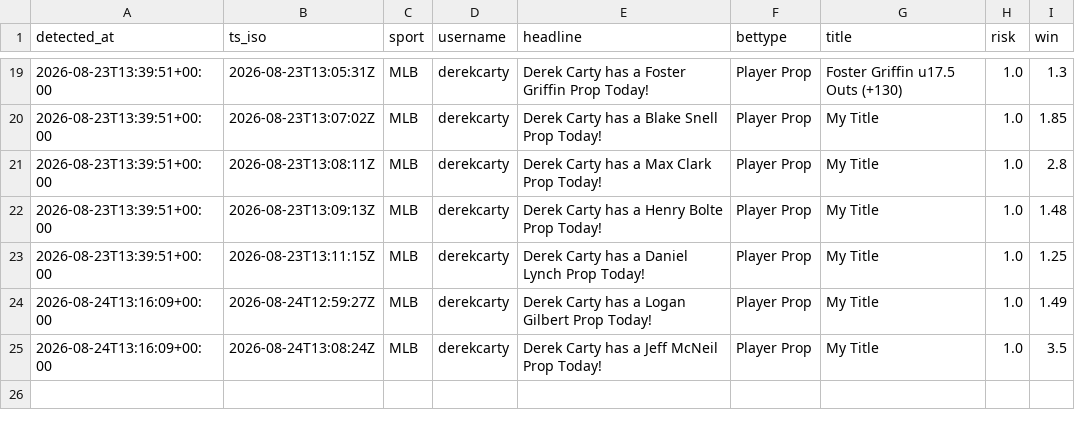
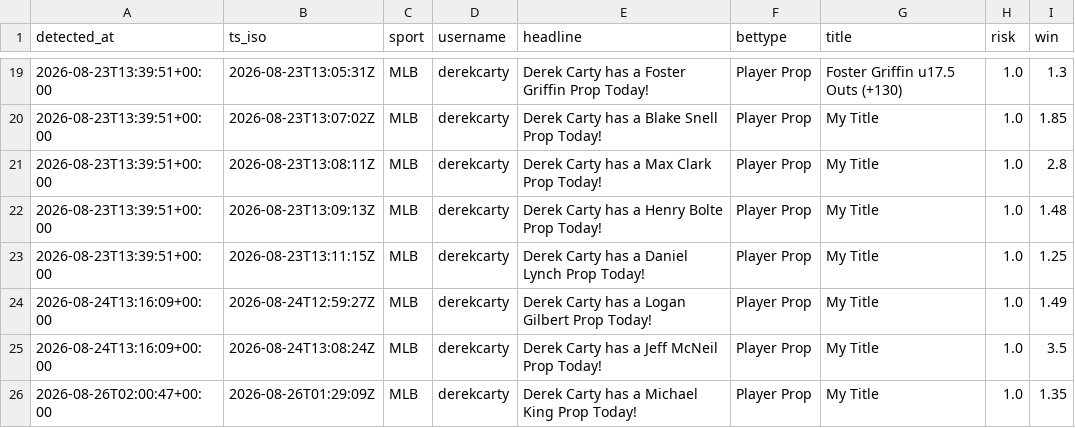
Before and after one commit to michaelherry123-byte/carty-radar, a CSV file: data/picks_log.csv, drawn as a sheet; only a part is shown, gaps mark what is left out.

```diff
--- a/data/picks_log.csv
+++ b/data/picks_log.csv
@@ -25 +25,2 @@ detected_at,ts_iso,sport,username,headline,bettype,title,risk,win
 "2026-08-24T13:16:09+00:00","2026-08-24T13:08:24Z","MLB","derekcarty","Derek Carty has a Jeff McNeil Prop Today!","Player Prop","My Title","1.0","3.5"
+"2026-08-26T02:00:47+00:00","2026-08-26T01:29:09Z","MLB","derekcarty","Derek Carty has a Michael King Prop Today!","Player Prop","My Title","1.0","1.35"
```
Also changed, not shown: 1 other file.
